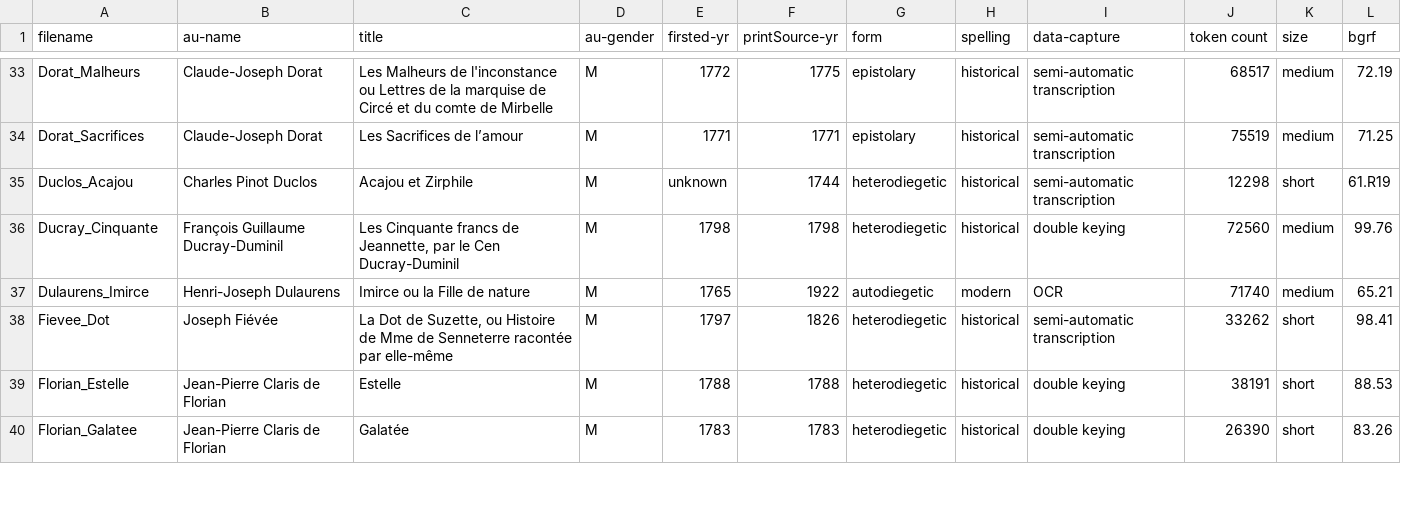
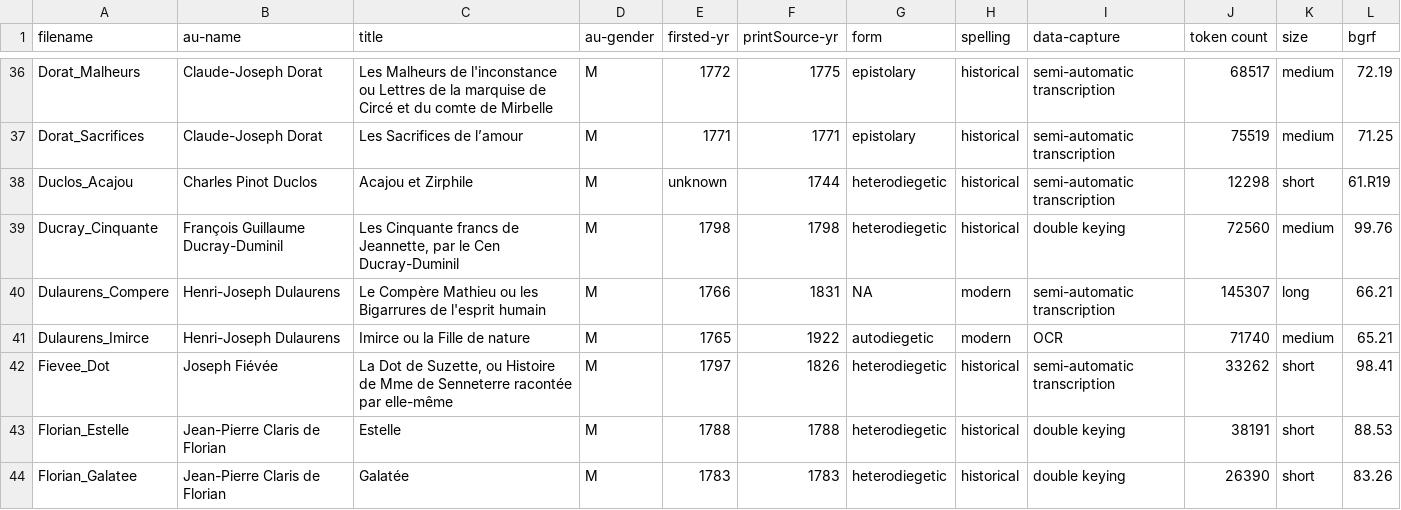
Before and after one commit to MiMoText/roman18, a TSV file: Python-Scripts/metadata extraction/xml-tei_metadata.tsv, drawn as a sheet; only a part is shown, gaps mark what is left out; the diff covers the shown part only; the diff names each change by its address in the sheet, - before the commit and + after, or states it on an @@ line.

```diff
--- a/Python-Scripts/metadata extraction/xml-tei_metadata.tsv
+++ b/Python-Scripts/metadata extraction/xml-tei_metadata.tsv
+row 40: Dulaurens_Compere | Henri-Joseph Dulaurens | Le Compère Mathieu ou les Bigarrures de l'esprit humain | M | 1766 | 1831 | NA | modern | semi-automatic transcription | 145307 | long | 66.21
```
Also changed, not shown: 5 added rows elsewhere in this file, 12 other files.
